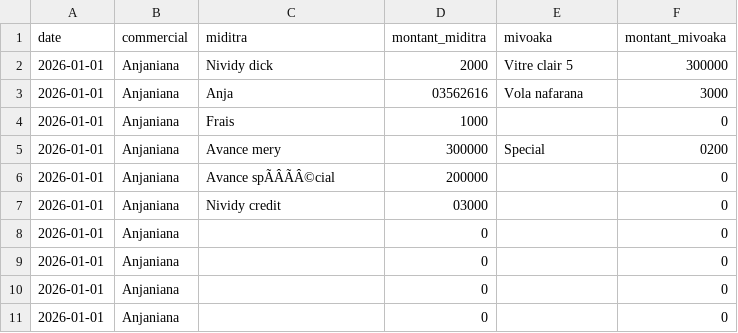
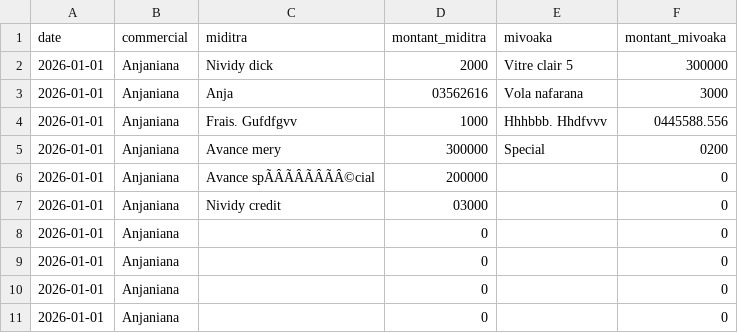
Before and after one commit to Anja200503/mdftxt, a CSV file: 2026-01-01_Anjaniana.csv, drawn as a sheet; the diff names each change by its address in the sheet, - before the commit and + after, or states it on an @@ line.

Commit message:
update csv

```diff
--- a/2026-01-01_Anjaniana.csv
+++ b/2026-01-01_Anjaniana.csv
-C4 (miditra): Frais
+C4 (miditra): Frais. Gufdfgvv
-E4 (mivoaka): (empty)
+E4 (mivoaka): Hhhbbb. Hhdfvvv
-F4 (montant_mivoaka): 0
+F4 (montant_mivoaka): 0445588.556
-C6 (miditra): Avance spÃÂÃÂ©cial
+C6 (miditra): Avance spÃÂÃÂÃÂÃÂ©cial
```
